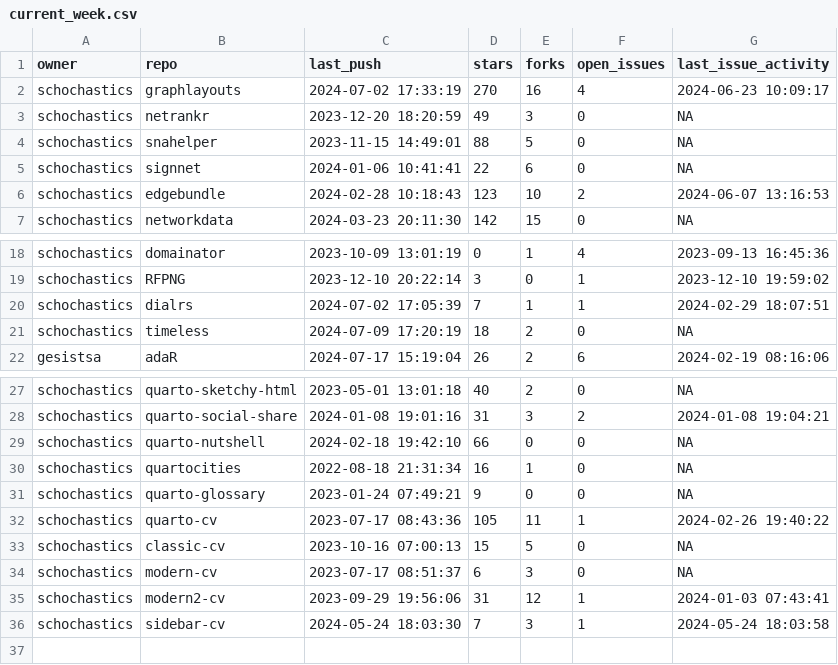
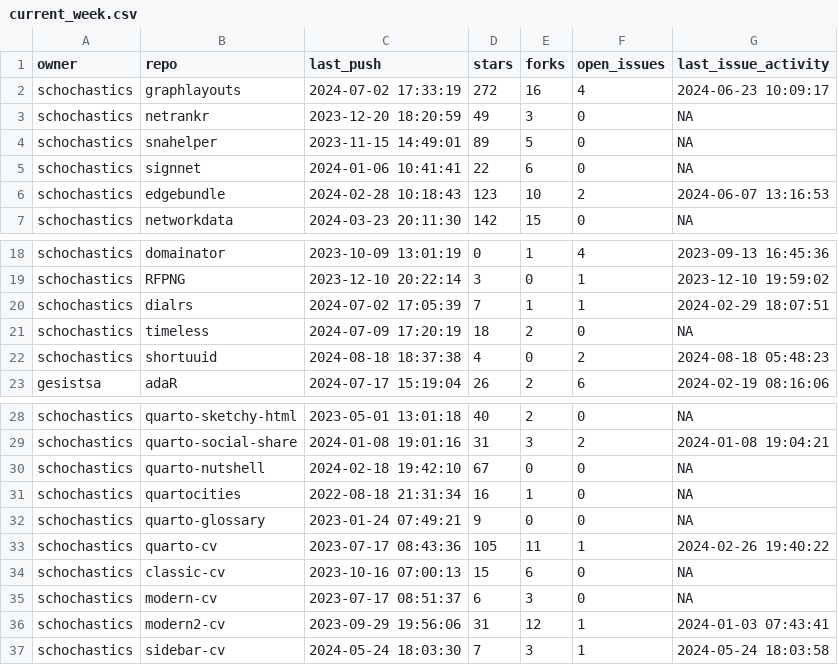
Before and after one commit to schochastics/gh-dashboard, a CSV file: current_week.csv, drawn as a sheet; only a part is shown, gaps mark what is left out.

```diff
--- a/current_week.csv
+++ b/current_week.csv
@@ -1,5 +1,5 @@
 "owner","repo","last_push","stars","forks","open_issues","last_issue_activity"
-"schochastics","graphlayouts",2024-07-02 17:33:19,270,16,4,2024-06-23 10:09:17
+"schochastics","graphlayouts",2024-07-02 17:33:19,272,16,4,2024-06-23 10:09:17
 "schochastics","netrankr",2023-12-20 18:20:59,49,3,0,NA
-"schochastics","snahelper",2023-11-15 14:49:01,88,5,0,NA
+"schochastics","snahelper",2023-11-15 14:49:01,89,5,0,NA
 "schochastics","signnet",2024-01-06 10:41:41,22,6,0,NA
@@ -21,2 +21,3 @@
 "schochastics","timeless",2024-07-09 17:20:19,18,2,0,NA
+"schochastics","shortuuid",2024-08-18 18:37:38,4,0,2,2024-08-18 05:48:23
 "gesistsa","adaR",2024-07-17 15:19:04,26,2,6,2024-02-19 08:16:06
@@ -28,3 +29,3 @@
 "schochastics","quarto-social-share",2024-01-08 19:01:16,31,3,2,2024-01-08 19:04:21
-"schochastics","quarto-nutshell",2024-02-18 19:42:10,66,0,0,NA
+"schochastics","quarto-nutshell",2024-02-18 19:42:10,67,0,0,NA
 "schochastics","quartocities",2022-08-18 21:31:34,16,1,0,NA
@@ -32,3 +33,3 @@
 "schochastics","quarto-cv",2023-07-17 08:43:36,105,11,1,2024-02-26 19:40:22
-"schochastics","classic-cv",2023-10-16 07:00:13,15,5,0,NA
+"schochastics","classic-cv",2023-10-16 07:00:13,15,6,0,NA
 "schochastics","modern-cv",2023-07-17 08:51:37,6,3,0,NA
```
Also changed, not shown: last_week.csv.
